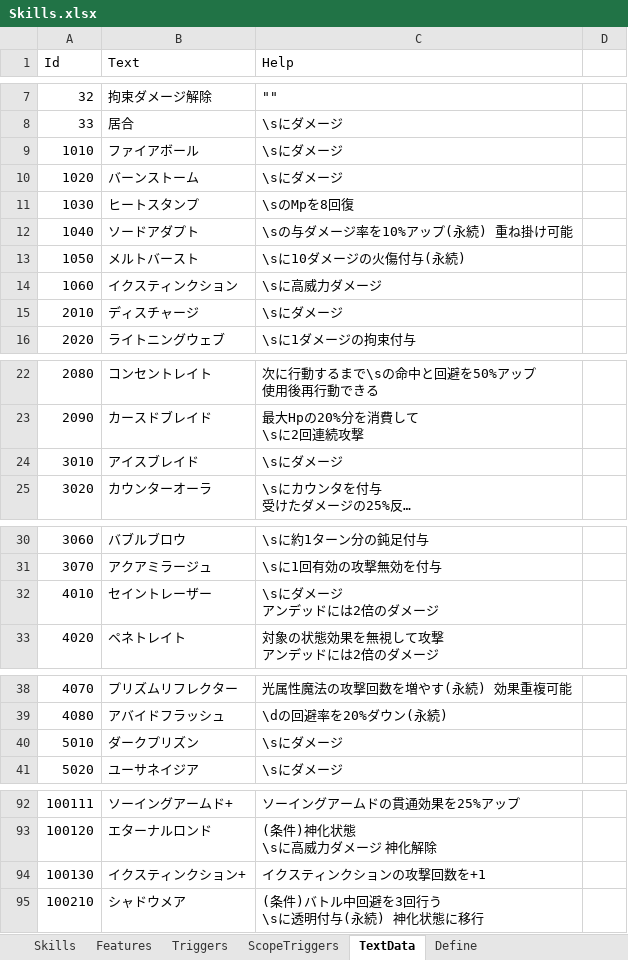
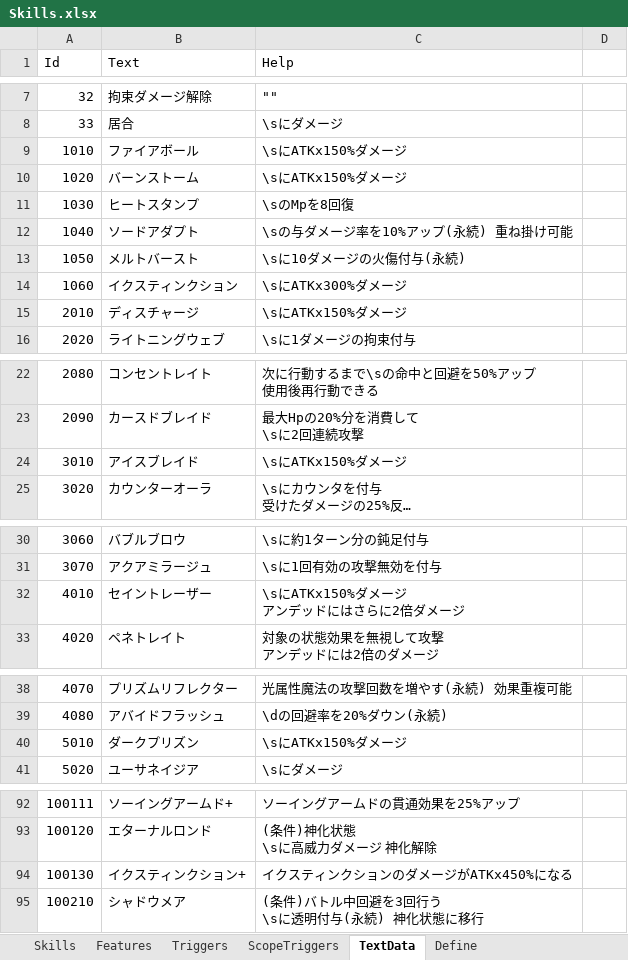
Before and after one commit to seedsclaft/unity, an Excel workbook: Assets/Data/Skills.xlsx, sheet TextData, drawn as a sheet; only a part is shown, gaps mark what is left out; long unchanged cells end in …; values as stored, in another font and other column widths than the file's, no borders; ↵ is a line break in a cell; the diff names each change by its address in the sheet, - before the commit and + after, or states it on an @@ line.

```diff
--- a/Assets/Data/Skills.xlsx (sheet TextData)
+++ b/Assets/Data/Skills.xlsx (sheet TextData)
-C9:C10 (Help): \sにダメージ
+C9:C10 (Help): \sにATKx150%ダメージ
-C14 (Help): \sに高威力ダメージ
+C14 (Help): \sにATKx300%ダメージ
-C15 (Help): \sにダメージ
+C15 (Help): \sにATKx150%ダメージ
-C24 (Help): \sにダメージ
+C24 (Help): \sにATKx150%ダメージ
-C32 (Help): \sにダメージ ↵ アンデッドには2倍のダメージ
+C32 (Help): \sにATKx150%ダメージ ↵ アンデッドにはさらに2倍ダメージ
-C40 (Help): \sにダメージ
+C40 (Help): \sにATKx150%ダメージ
-C94 (Help): イクスティンクションの攻撃回数を+1
+C94 (Help): イクスティンクションのダメージがATKx450%になる
```
Also changed, not shown: sheet Features, 36 other files.
